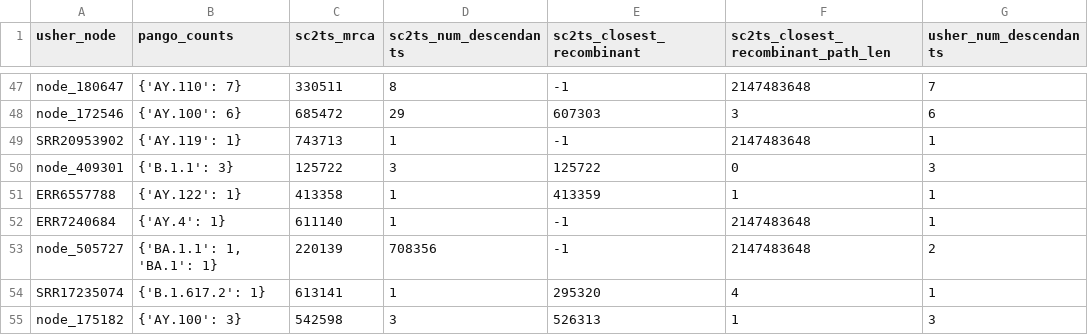
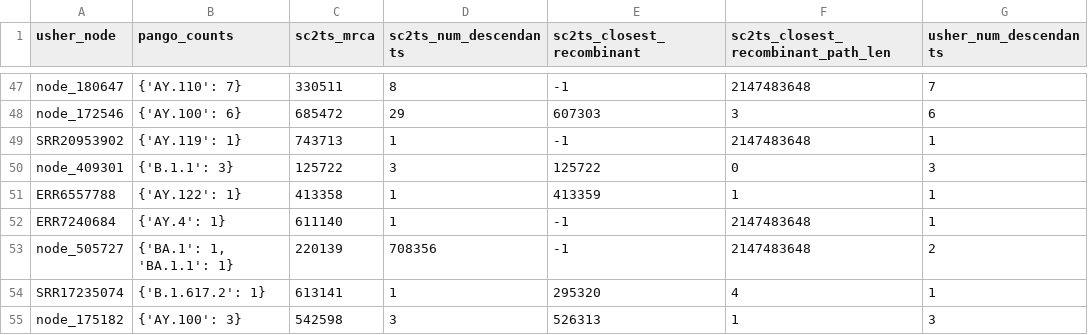
Before and after one commit to jeromekelleher/sc2ts-paper, a CSV file: arg_postprocessing/sc2ts_viridian_v1.2_ripples_p4.csv, drawn as a sheet; only a part is shown, gaps mark what is left out; the diff covers the shown part only.

```diff
--- a/arg_postprocessing/sc2ts_viridian_v1.2_ripples_p4.csv
+++ b/arg_postprocessing/sc2ts_viridian_v1.2_ripples_p4.csv
@@ -52,3 +52,3 @@ ERR6557788,{'AY.122': 1},413358,1,413359,1,1
 ERR7240684,{'AY.4': 1},611140,1,-1,2147483648,1
-node_505727,"{'BA.1.1': 1, 'BA.1': 1}",220139,708356,-1,2147483648,2
+node_505727,"{'BA.1': 1, 'BA.1.1': 1}",220139,708356,-1,2147483648,2
 SRR17235074,{'B.1.617.2': 1},613141,1,295320,4,1
```
Also changed, not shown: 17 edited cells elsewhere in this file, arg_postprocessing/sc2ts_viridian_v1.2_ripples_p3.csv, 2 other files.
